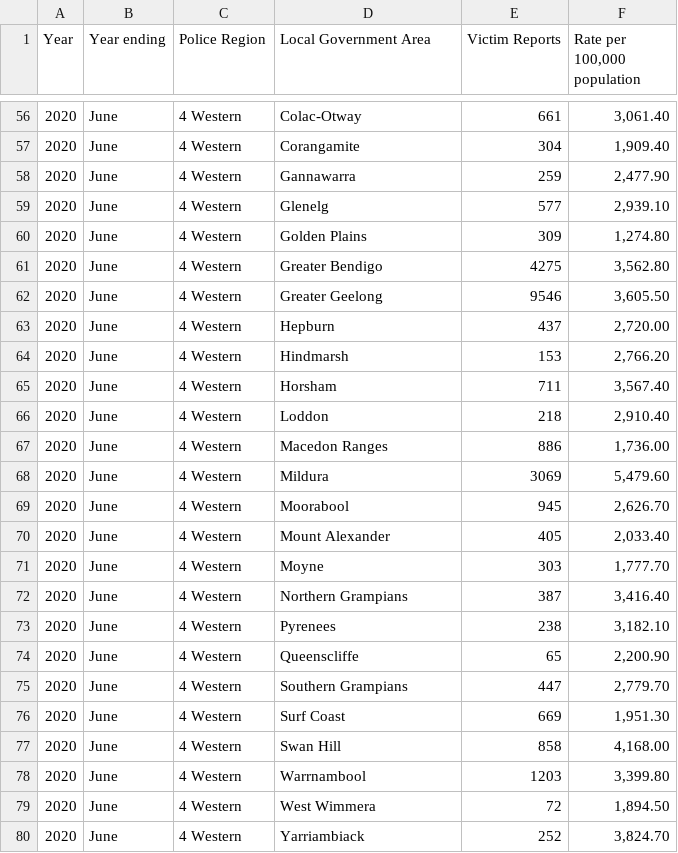
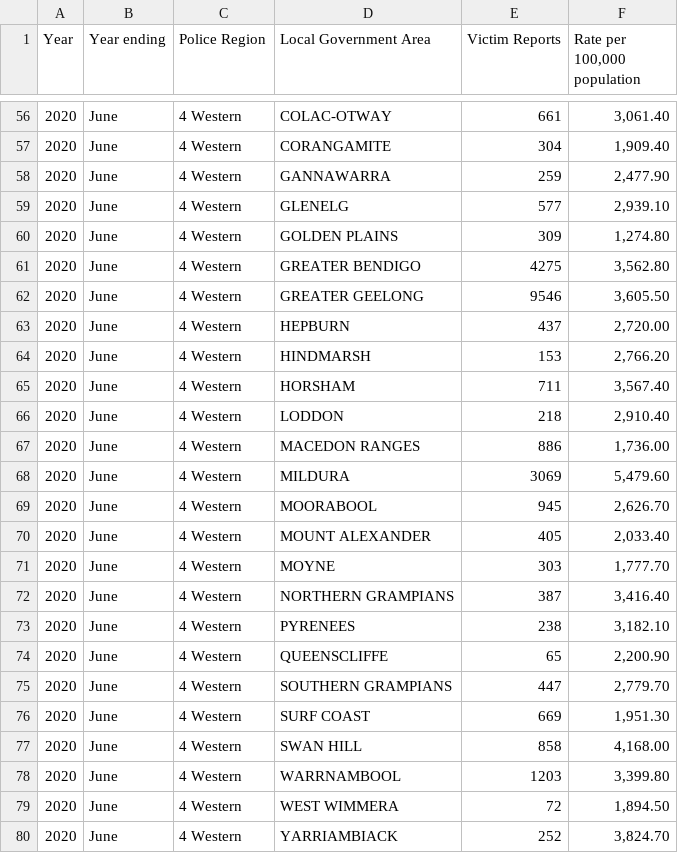
Before and after one commit to cyan0013/FIT3179, a CSV file: data2020.csv, drawn as a sheet; only a part is shown, gaps mark what is left out; the diff covers the shown part only.

```diff
--- a/data2020.csv
+++ b/data2020.csv
@@ -56,25 +56,25 @@ Year,Year ending,Police Region,Local Government Area,Victim Reports,"Rate per 10
-2020,June,4 Western,Colac-Otway,661,"3,061.40"
-2020,June,4 Western,Corangamite,304,"1,909.40"
-2020,June,4 Western,Gannawarra,259,"2,477.90"
-2020,June,4 Western,Glenelg,577,"2,939.10"
-2020,June,4 Western,Golden Plains,309,"1,274.80"
-2020,June,4 Western,Greater Bendigo,4275,"3,562.80"
-2020,June,4 Western,Greater Geelong,9546,"3,605.50"
-2020,June,4 Western,Hepburn,437,"2,720.00"
-2020,June,4 Western,Hindmarsh,153,"2,766.20"
-2020,June,4 Western,Horsham,711,"3,567.40"
-2020,June,4 Western,Loddon,218,"2,910.40"
-2020,June,4 Western,Macedon Ranges,886,"1,736.00"
-2020,June,4 Western,Mildura,3069,"5,479.60"
-2020,June,4 Western,Moorabool,945,"2,626.70"
-2020,June,4 Western,Mount Alexander,405,"2,033.40"
-2020,June,4 Western,Moyne,303,"1,777.70"
-2020,June,4 Western,Northern Grampians,387,"3,416.40"
-2020,June,4 Western,Pyrenees,238,"3,182.10"
-2020,June,4 Western,Queenscliffe,65,"2,200.90"
-2020,June,4 Western,Southern Grampians,447,"2,779.70"
-2020,June,4 Western,Surf Coast,669,"1,951.30"
-2020,June,4 Western,Swan Hill,858,"4,168.00"
-2020,June,4 Western,Warrnambool,1203,"3,399.80"
-2020,June,4 Western,West Wimmera,72,"1,894.50"
-2020,June,4 Western,Yarriambiack,252,"3,824.70"
+2020,June,4 Western,COLAC-OTWAY,661,"3,061.40"
+2020,June,4 Western,CORANGAMITE,304,"1,909.40"
+2020,June,4 Western,GANNAWARRA,259,"2,477.90"
+2020,June,4 Western,GLENELG,577,"2,939.10"
+2020,June,4 Western,GOLDEN PLAINS,309,"1,274.80"
+2020,June,4 Western,GREATER BENDIGO,4275,"3,562.80"
+2020,June,4 Western,GREATER GEELONG,9546,"3,605.50"
+2020,June,4 Western,HEPBURN,437,"2,720.00"
+2020,June,4 Western,HINDMARSH,153,"2,766.20"
+2020,June,4 Western,HORSHAM,711,"3,567.40"
+2020,June,4 Western,LODDON,218,"2,910.40"
+2020,June,4 Western,MACEDON RANGES,886,"1,736.00"
+2020,June,4 Western,MILDURA,3069,"5,479.60"
+2020,June,4 Western,MOORABOOL,945,"2,626.70"
+2020,June,4 Western,MOUNT ALEXANDER,405,"2,033.40"
+2020,June,4 Western,MOYNE,303,"1,777.70"
+2020,June,4 Western,NORTHERN GRAMPIANS,387,"3,416.40"
+2020,June,4 Western,PYRENEES,238,"3,182.10"
+2020,June,4 Western,QUEENSCLIFFE,65,"2,200.90"
+2020,June,4 Western,SOUTHERN GRAMPIANS,447,"2,779.70"
+2020,June,4 Western,SURF COAST,669,"1,951.30"
+2020,June,4 Western,SWAN HILL,858,"4,168.00"
+2020,June,4 Western,WARRNAMBOOL,1203,"3,399.80"
+2020,June,4 Western,WEST WIMMERA,72,"1,894.50"
+2020,June,4 Western,YARRIAMBIACK,252,"3,824.70"
```
Also changed, not shown: 54 edited cells elsewhere in this file.
